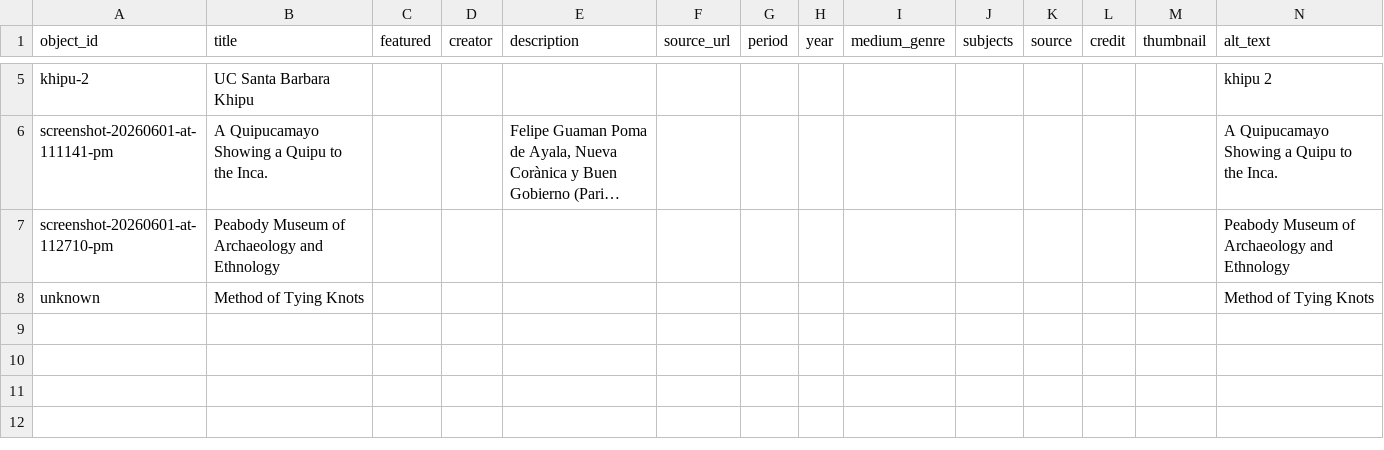
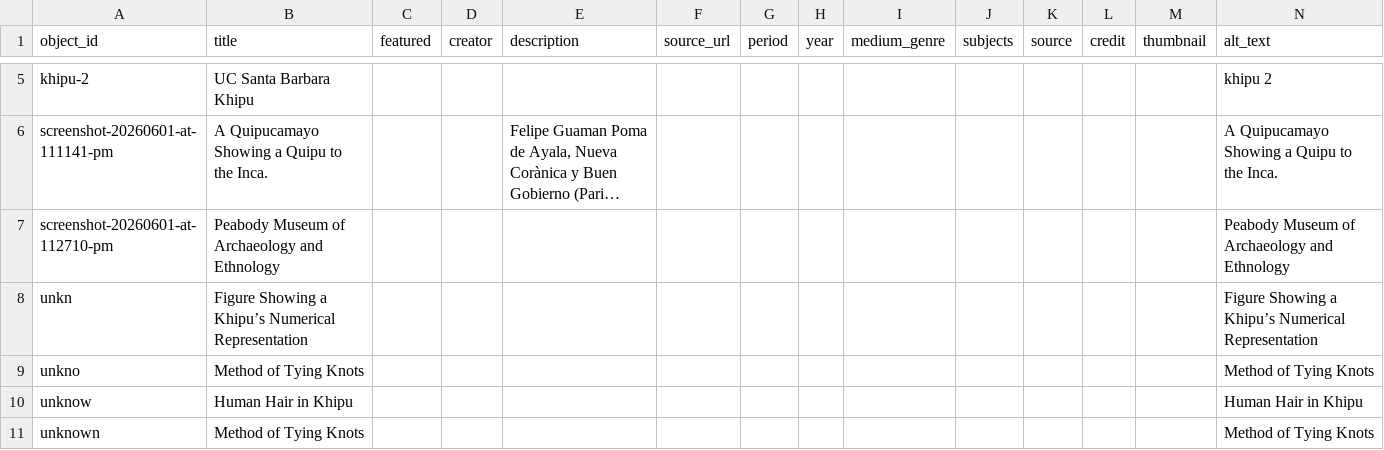
Before and after one commit to nimidosanjh/test, a CSV file: telar-content/spreadsheets/objects.csv, drawn as a sheet; only a part is shown, gaps mark what is left out; long unchanged cells end in …; the diff names each change by its address in the sheet, - before the commit and + after, or states it on an @@ line.

Commit message:
Add unkno, unknow, unkn via Telar Compositor [skip ci]

```diff
--- a/telar-content/spreadsheets/objects.csv
+++ b/telar-content/spreadsheets/objects.csv
+row 8: unkn | Figure Showing a Khipu’s Numerical Representation |  |  |  |  |  |  |  |  |  |  |  | Figure Showing a Khipu’s Numerical Representation
+row 9: unkno | Method of Tying Knots |  |  |  |  |  |  |  |  |  |  |  | Method of Tying Knots
+row 10: unknow | Human Hair in Khipu |  |  |  |  |  |  |  |  |  |  |  | Human Hair in Khipu
```
Also changed, not shown: 3 other files.
